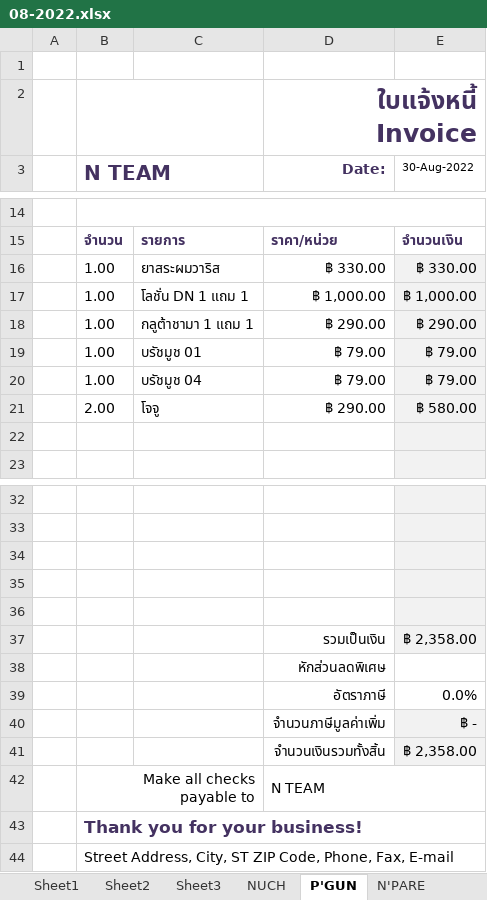
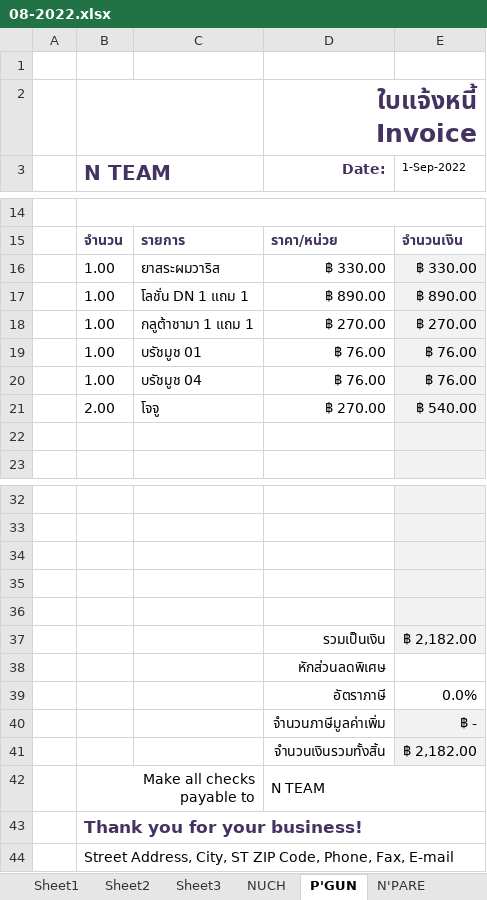
Before and after one commit to NUCHCHA519/online2022-, an Excel workbook: 08-2022.xlsx, sheet P'GUN, drawn as a sheet; only a part is shown, gaps mark what is left out; values as stored, in another font and other column widths than the file's, no borders; charts and pictures and table styles not drawn; the diff names each change by its address in the sheet, - before the commit and + after, or states it on an @@ line.

```diff
--- a/08-2022.xlsx (sheet P'GUN)
+++ b/08-2022.xlsx (sheet P'GUN)
-E3: 30-Aug-2022
+E3: 1-Sep-2022
-D17 (Date:): ฿ 1,000.00
+D17 (Date:): ฿ 890.00
-E17 (1-Sep-2022): ฿ 1,000.00
+E17 (1-Sep-2022): ฿ 890.00
-D18 (Date:): ฿ 290.00
+D18 (Date:): ฿ 270.00
-E18 (1-Sep-2022): ฿ 290.00
+E18 (1-Sep-2022): ฿ 270.00
-D19:D20 (Date:): ฿ 79.00
+D19:D20 (Date:): ฿ 76.00
-E19:E20 (1-Sep-2022): ฿ 79.00
+E19:E20 (1-Sep-2022): ฿ 76.00
-D21 (Date:): ฿ 290.00
+D21 (Date:): ฿ 270.00
-E21 (1-Sep-2022): ฿ 580.00
+E21 (1-Sep-2022): ฿ 540.00
-E37 (1-Sep-2022): ฿ 2,358.00
+E37 (1-Sep-2022): ฿ 2,182.00
-E41 (1-Sep-2022): ฿ 2,358.00
+E41 (1-Sep-2022): ฿ 2,182.00
```
Also changed, not shown: sheet NUCH, sheet N'AUM Sep, sheet N'AUM, sheet N'PARE, sheet Service Invoice, sheet NUCH Sep, other sheet tabs, formulas that keep their value, charts or pictures.
